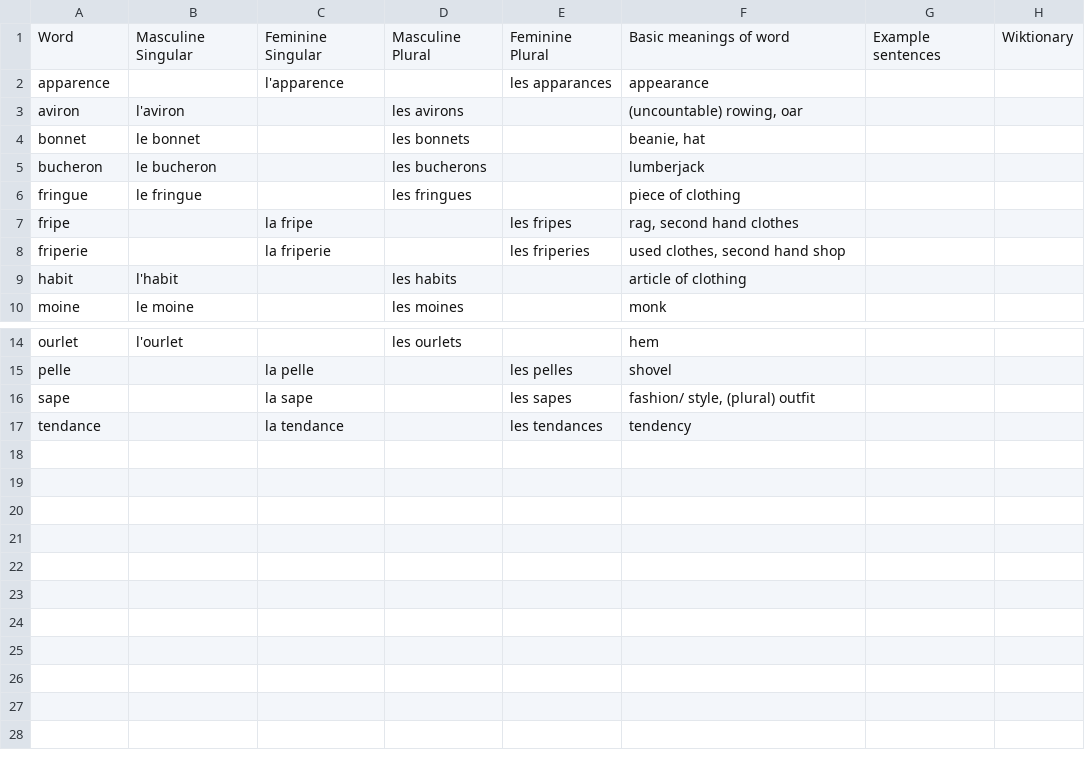
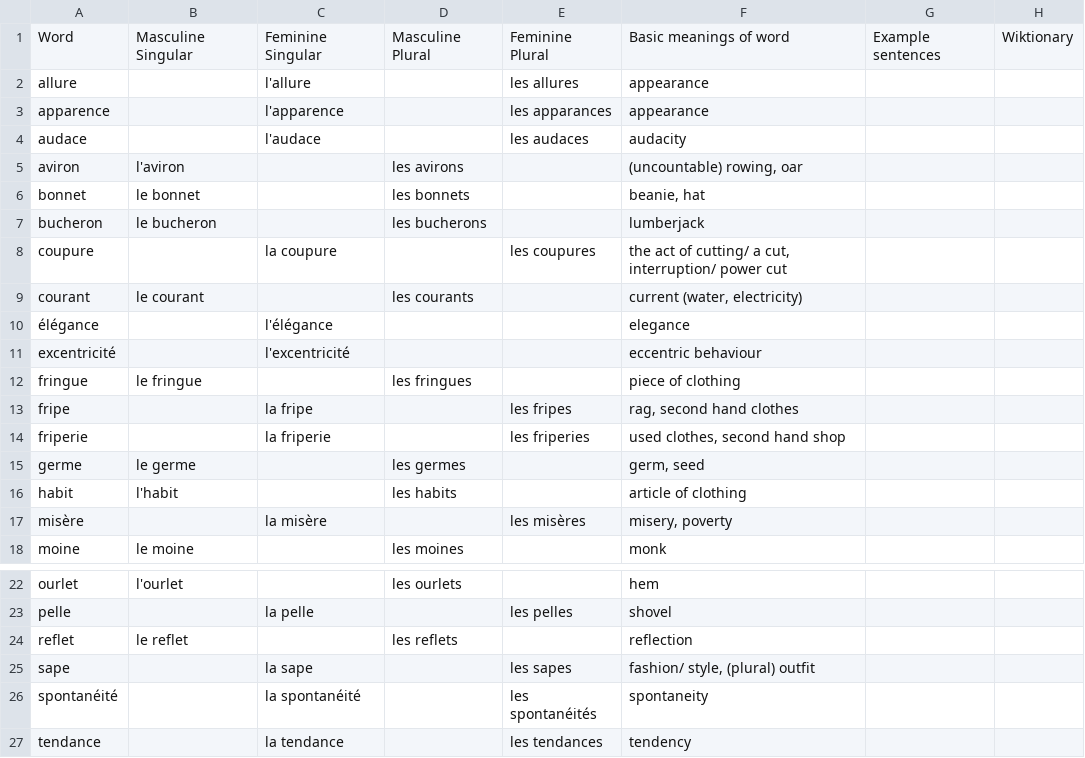
Before and after one commit to saltisgood/FrenchNotes, a CSV file: src/B2.2/Vocab/nouns.csv, drawn as a sheet; only a part is shown, gaps mark what is left out.

```diff
--- a/src/B2.2/Vocab/nouns.csv
+++ b/src/B2.2/Vocab/nouns.csv
@@ -1,3 +1,5 @@
 Word;Masculine Singular;Feminine Singular;Masculine Plural;Feminine Plural;Basic meanings of word;Example sentences;Wiktionary
+allure;;l'allure;;les allures;appearance;;
 apparence;;l'apparence;;les apparances;appearance;;
+audace;;l'audace;;les audaces;audacity;;
 aviron;l'aviron;;les avirons;;(uncountable) rowing, oar
@@ -5,2 +7,6 @@ bonnet;le bonnet;;les bonnets;;beanie, hat;;
 bucheron;le bucheron;;les bucherons;;lumberjack;;
+coupure;;la coupure;;les coupures;the act of cutting/ a cut, interruption/ power cut;;
+courant;le courant;;les courants;;current (water, electricity);;
+élégance;;l'élégance;;;elegance;;
+excentricité;;l'excentricité;;;eccentric behaviour;;
 fringue;le fringue;;les fringues;;piece of clothing;;
@@ -8,3 +14,5 @@ fripe;;la fripe;;les fripes;rag, second hand clothes;;
 friperie;;la friperie;;les friperies;used clothes, second hand shop;;
+germe;le germe;;les germes;;germ, seed;;
 habit;l'habit;;les habits;;article of clothing;;
+misère;;la misère;;les misères;misery, poverty;;
 moine;le moine;;les moines;;monk;;
@@ -15,3 +23,5 @@ ourlet;l'ourlet;;les ourlets;;hem;;
 pelle;;la pelle;;les pelles;shovel;;
+reflet;le reflet;;les reflets;;reflection;;
 sape;;la sape;;les sapes;fashion/ style, (plural) outfit;;
+spontanéité;;la spontanéité;;les spontanéités;spontaneity;;
 tendance;;la tendance;;les tendances;tendency
```
Also changed, not shown: src/B2.2/Vocab/adjectives.csv, src/B2.2/Vocab/verbs.csv, 8 other files.
